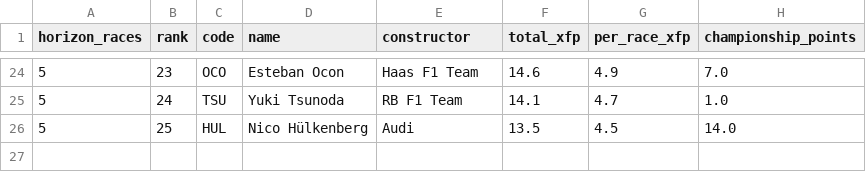
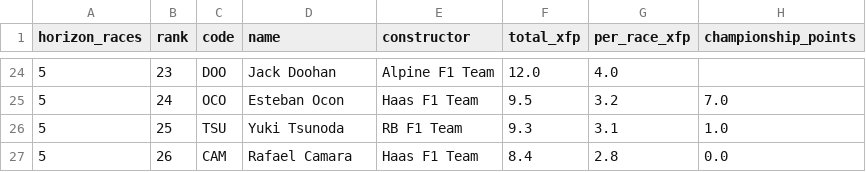
Before and after one commit to jackmaher08/FiveStat, a CSV file: data/exports/f1/fantasy_transfer_targets.csv, drawn as a sheet; only a part is shown, gaps mark what is left out; the diff covers the shown part only.

```diff
--- a/data/exports/f1/fantasy_transfer_targets.csv
+++ b/data/exports/f1/fantasy_transfer_targets.csv
@@ -24,3 +24,4 @@ horizon_races,rank,code,name,constructor,total_xfp,per_race_xfp,championship_poi
-5,23,OCO,Esteban Ocon,Haas F1 Team,14.6,4.9,7.0
-5,24,TSU,Yuki Tsunoda,RB F1 Team,14.1,4.7,1.0
-5,25,HUL,Nico Hülkenberg,Audi,13.5,4.5,14.0
+5,23,DOO,Jack Doohan,Alpine F1 Team,12.0,4.0,
+5,24,OCO,Esteban Ocon,Haas F1 Team,9.5,3.2,7.0
+5,25,TSU,Yuki Tsunoda,RB F1 Team,9.3,3.1,1.0
+5,26,CAM,Rafael Camara,Haas F1 Team,8.4,2.8,0.0
```
Also changed, not shown: 87 edited cells elsewhere in this file, data/exports/f1/fantasy_season_projections.csv, data/exports/f1/race_predictions.csv, 2 other files.
